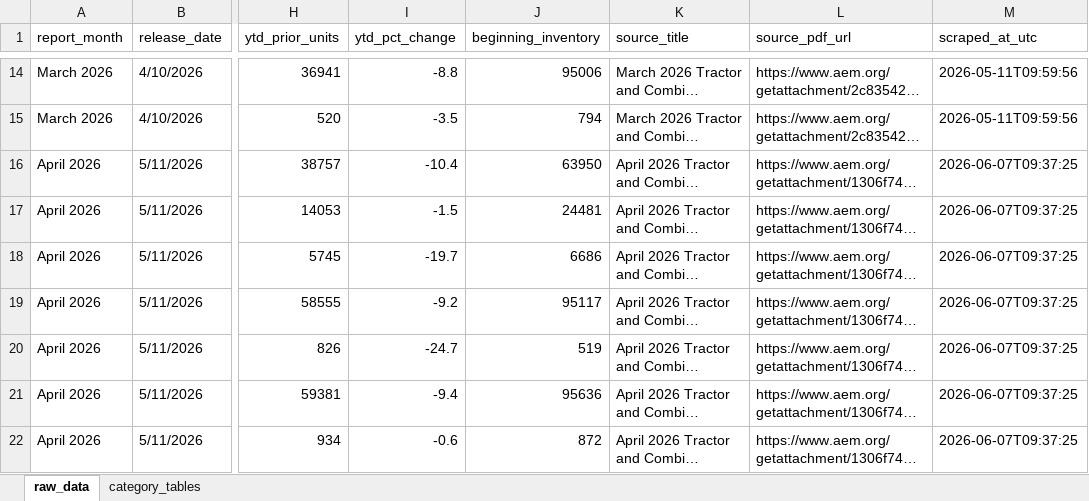
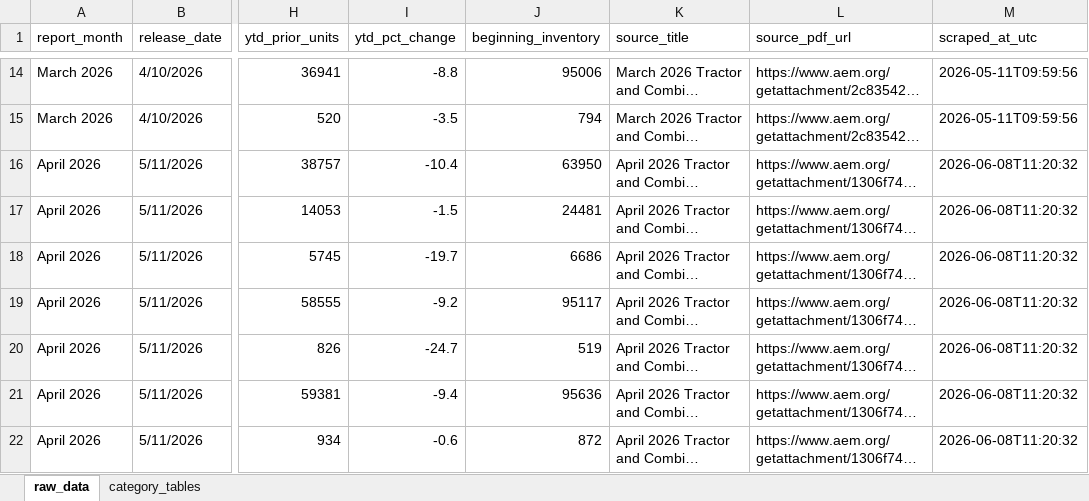
Before and after one commit to Ghostface321/AEM-tractor-tracker, an Excel workbook: data.xlsx, sheet raw_data, drawn as a sheet; only a part is shown, gaps mark what is left out; long unchanged cells end in …; values as stored, in another font and other column widths than the file's, no borders; the diff names each change by its address in the sheet, - before the commit and + after, or states it on an @@ line.

```diff
--- a/data.xlsx (sheet raw_data)
+++ b/data.xlsx (sheet raw_data)
-M16:M22 (scraped_at_utc): 2026-06-07T09:37:25
+M16:M22 (scraped_at_utc): 2026-06-08T11:20:32
```
Also changed, not shown: 1 other file.
